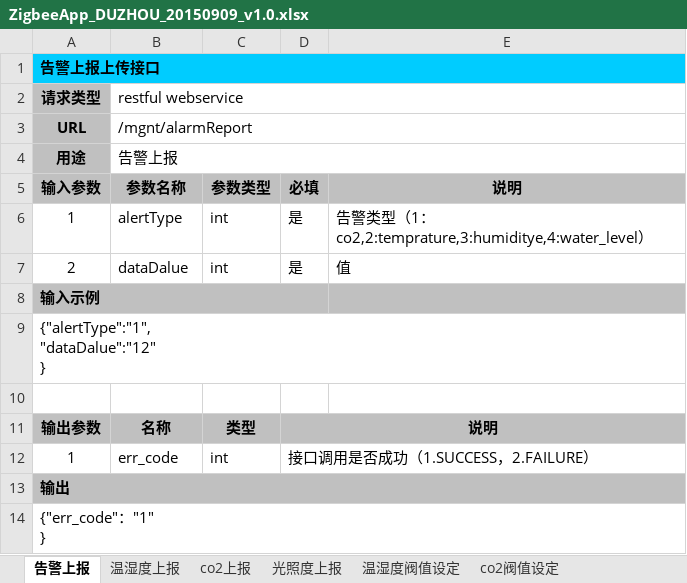
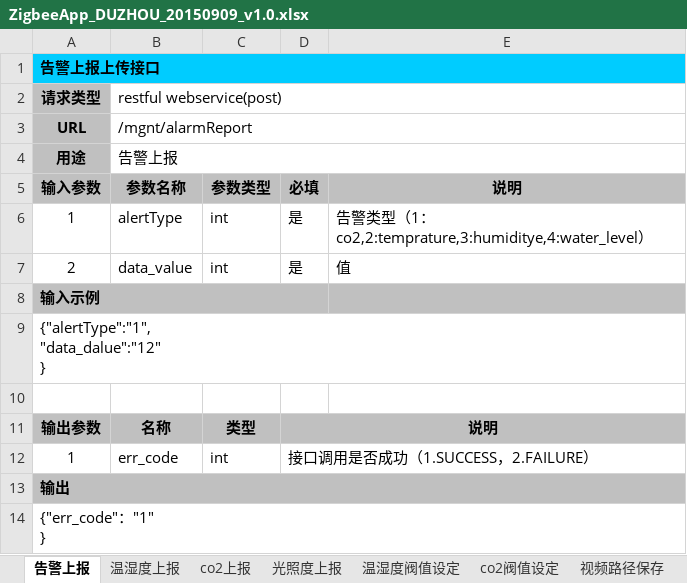
Before and after one commit to klaus20141002/ZigbeeApp, an Excel workbook: ZigbeeApp/source/interface/ZigbeeApp_DUZHOU_20150909_v1.0.xlsx, sheet 告警上报, drawn as a sheet; values as stored, in another font and other column widths than the file's, no borders; ↵ is a line break in a cell; the diff names each change by its address in the sheet, - before the commit and + after, or states it on an @@ line.

```diff
--- a/ZigbeeApp/source/interface/ZigbeeApp_DUZHOU_20150909_v1.0.xlsx (sheet 告警上报)
+++ b/ZigbeeApp/source/interface/ZigbeeApp_DUZHOU_20150909_v1.0.xlsx (sheet 告警上报)
+sheet tab: 视频路径保存
-B2 (参数名称): restful webservice
+B2 (参数名称): restful webservice(post)
-B7 (参数名称): dataDalue
+B7 (参数名称): data_value
-A9 (输入参数): {"alertType":"1", ↵ "dataDalue":"12" ↵ }
+A9 (输入参数): {"alertType":"1", ↵ "data_dalue":"12" ↵ }
```
Also changed, not shown: sheet co2阀值设定, sheet 温湿度阀值设定, sheet co2上报, sheet 光照度上报, sheet 温湿度上报, other sheet tabs, 1 other file.
